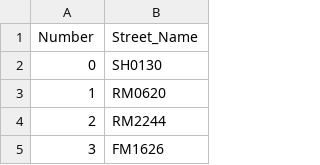
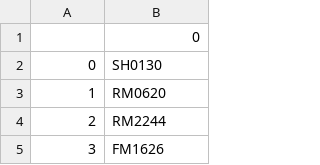
Before and after one commit to sphan35/predictive_crash_final, a CSV file: Resources/Street_Names/unique_Street_Name.csv, drawn as a sheet; only a part is shown.

```diff
--- a/Resources/Street_Names/unique_Street_Name.csv
+++ b/Resources/Street_Names/unique_Street_Name.csv
@@ -1,2 +1,2 @@
-Number,Street_Name
+,0
 0,SH0130
```
Also changed, not shown: Resources/Crash_Data/Processed/CrashStatisticsSummary.csv, 2 other files.
